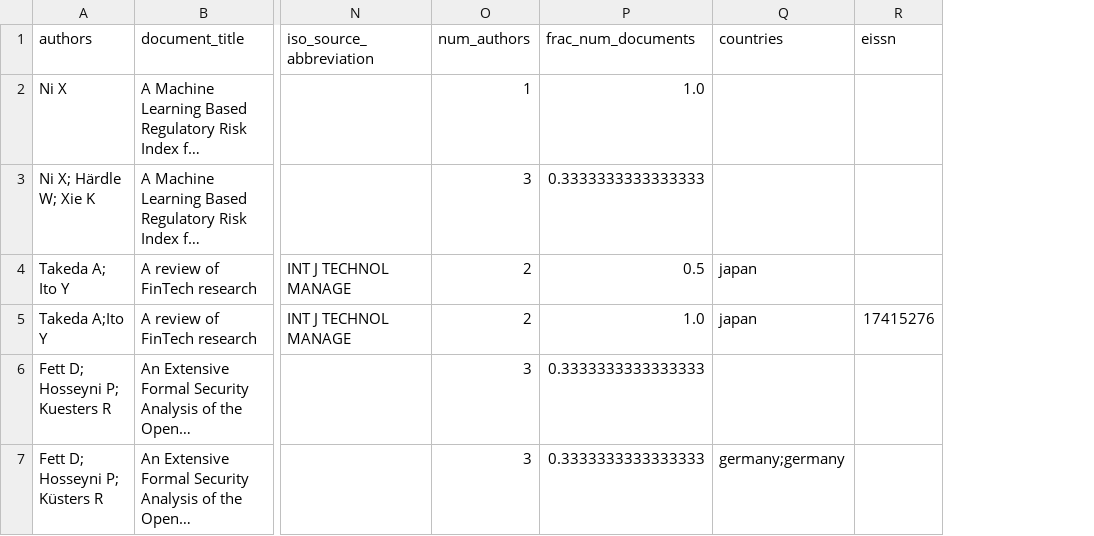
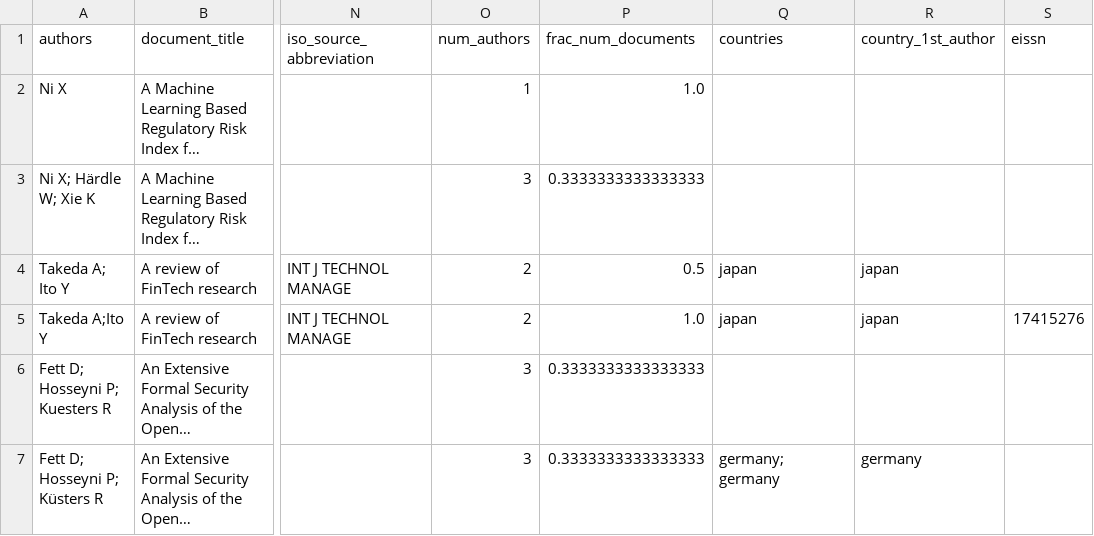
Before and after one commit to jdvelasq/techminer2, a CSV file: datastore/duplicates.csv, drawn as a sheet; only a part is shown, gaps mark what is left out; long unchanged cells end in …; the diff covers the shown part only; the diff names each change by its address in the sheet, - before the commit and + after, or states it on an @@ line.

Commit message:
extraact country first author

```diff
--- a/datastore/duplicates.csv
+++ b/datastore/duplicates.csv
+column R (country_1st_author), rows 4-7: japan | japan |  | germany
-Q7 (countries): germany;germany
+Q7 (countries): germany; germany
```
Also changed, not shown: 39 edited cells elsewhere in this file, 3 other files.
